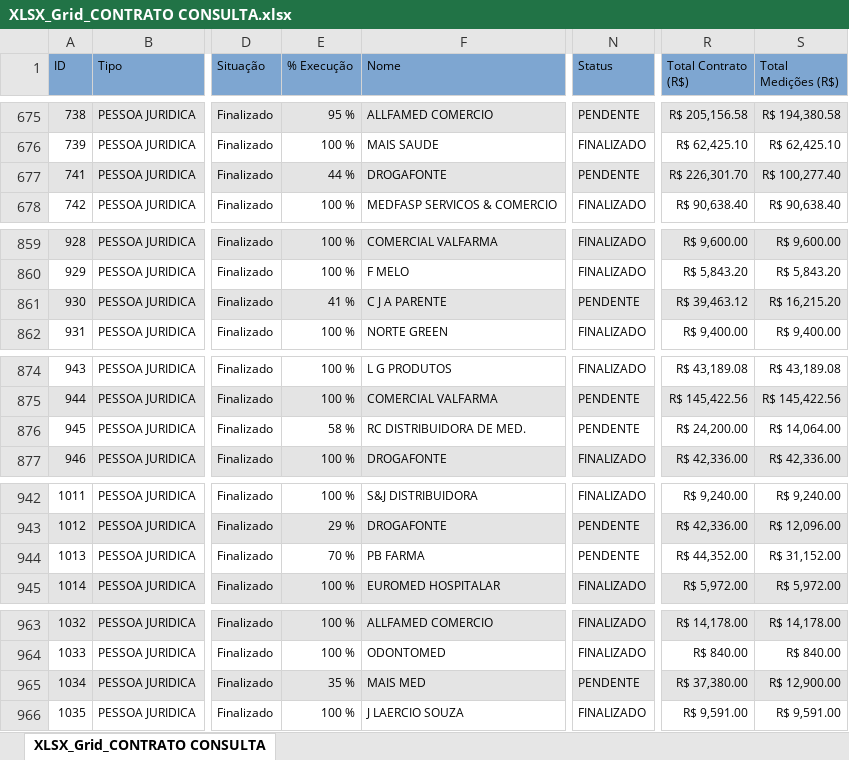
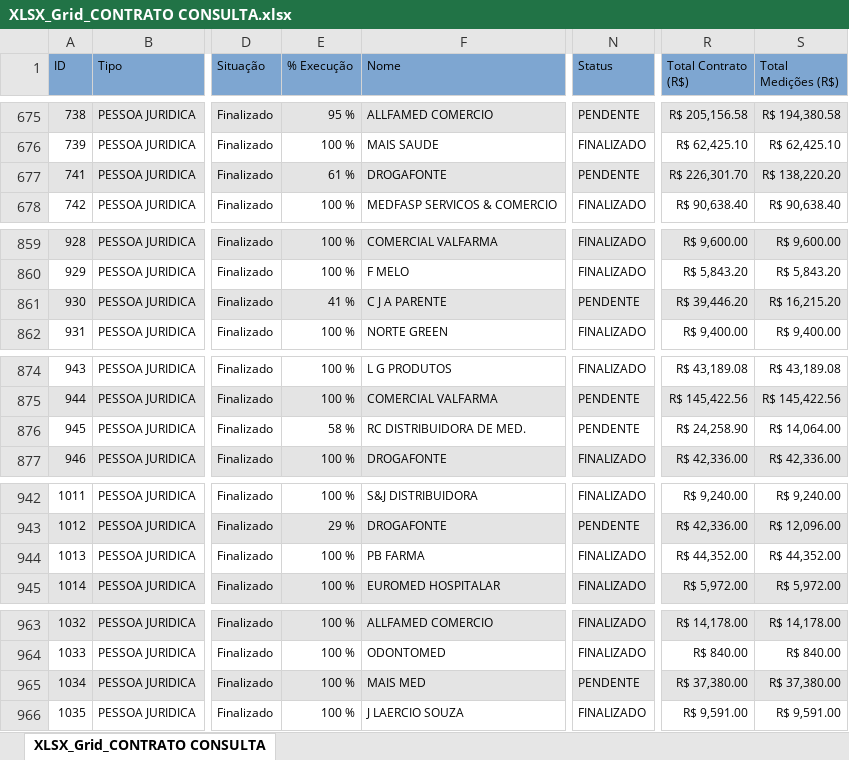
Before and after one commit to fabiosilvavendas-byte/CRM_Medtextil2.0, an Excel workbook: dados/XLSX_Grid_CONTRATO CONSULTA.xlsx, sheet XLSX_Grid_CONTRATO CONSULTA, drawn as a sheet; only a part is shown, gaps mark what is left out; values as stored, in another font and other column widths than the file's, no borders; the diff covers the shown part only; the diff names each change by its address in the sheet, - before the commit and + after, or states it on an @@ line.

```diff
--- a/dados/XLSX_Grid_CONTRATO CONSULTA.xlsx (sheet XLSX_Grid_CONTRATO CONSULTA)
+++ b/dados/XLSX_Grid_CONTRATO CONSULTA.xlsx (sheet XLSX_Grid_CONTRATO CONSULTA)
-E677 (% Execução): 44 %
+E677 (% Execução): 61 %
-S677 (Total Medições (R$)): R$ 100,277.40
+S677 (Total Medições (R$)): R$ 138,220.20
-R861 (Total Contrato (R$)): R$ 39,463.12
+R861 (Total Contrato (R$)): R$ 39,446.20
-R876 (Total Contrato (R$)): R$ 24,200.00
+R876 (Total Contrato (R$)): R$ 24,258.90
-E944 (% Execução): 70 %
+E944 (% Execução): 100 %
-N944 (Status): PENDENTE
+N944 (Status): FINALIZADO
-S944 (Total Medições (R$)): R$ 31,152.00
+S944 (Total Medições (R$)): R$ 44,352.00
-E965 (% Execução): 35 %
+E965 (% Execução): 100 %
-S965 (Total Medições (R$)): R$ 12,900.00
+S965 (Total Medições (R$)): R$ 37,380.00
```
Also changed, not shown: 8 added rows, 1 removed row and 17 edited cells elsewhere in this sheet, dados/CONSULTA_VENDEDORES.xlsx, dados/PEDIDOSPENDENTES.xlsx.
